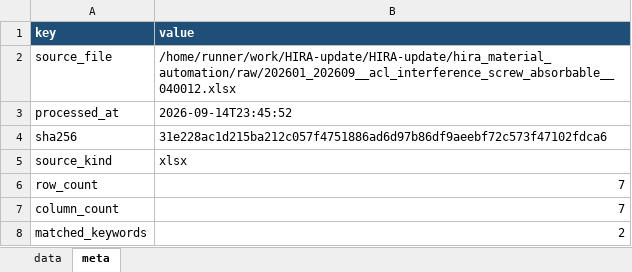
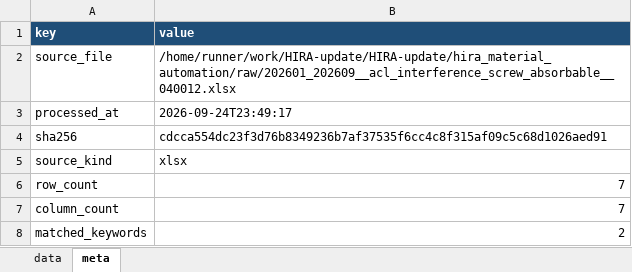
Before and after one commit to JasonSonKR/HIRA-update, an Excel workbook: hira_material_automation/output/monthly/202601_202609__acl_interference_screw_absorbable__040012__normalized.xlsx, sheet meta, drawn as a sheet; values as stored, in another font and other column widths than the file's, no borders; the diff names each change by its address in the sheet, - before the commit and + after, or states it on an @@ line.

```diff
--- a/hira_material_automation/output/monthly/202601_202609__acl_interference_screw_absorbable__040012__normalized.xlsx (sheet meta)
+++ b/hira_material_automation/output/monthly/202601_202609__acl_interference_screw_absorbable__040012__normalized.xlsx (sheet meta)
-B3 (value): 2026-09-14T23:45:52
+B3 (value): 2026-09-24T23:49:17
-B4 (value): 31e228ac1d215ba212c057f4751886ad6d97b86df9aeebf72c573f47102fdca6
+B4 (value): cdcca554dc23f3d76b8349236b7af37535f6cc4c8f315af09c5c68d1026aed91
```
Also changed, not shown: hira_material_automation/output/monthly/202601_202609__acl_primary_fixation_metal__040023__normalized.xlsx, hira_material_automation/output/monthly/202601_202609__all_suture_anchor__040021__normalized.xlsx, 16 other files.
